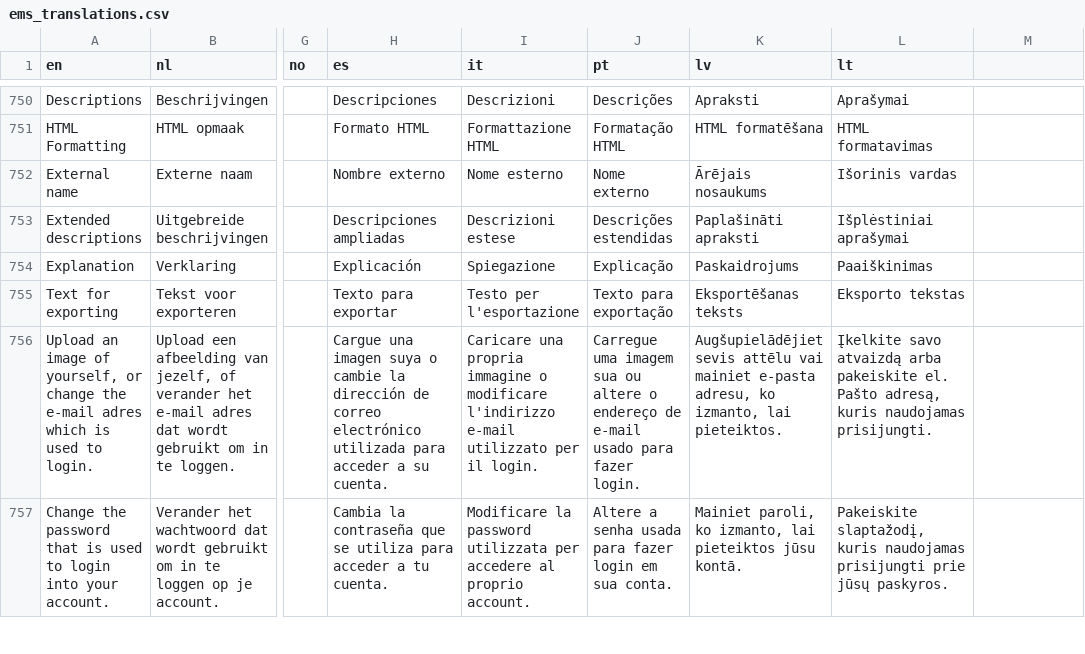
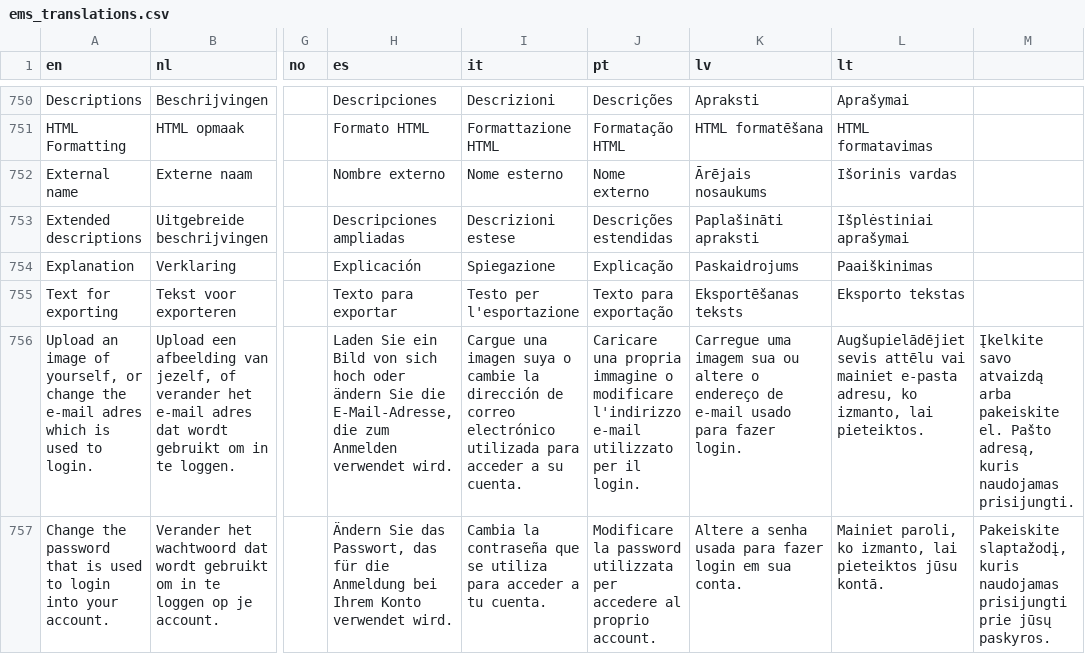
Before and after one commit to Elfsquad/translations, a CSV file: ems_translations.csv, drawn as a sheet; only a part is shown, gaps mark what is left out; the diff covers the shown part only; the diff names each change by its address in the sheet, - before the commit and + after, or states it on an @@ line.

Commit message:
Update ems_translations.csv

```diff
--- a/ems_translations.csv
+++ b/ems_translations.csv
-H756 (es): Cargue una imagen suya o cambie la dirección de correo electrónico utilizada para acceder a su cuenta.
+H756 (es): Laden Sie ein Bild von sich hoch oder ändern Sie die E-Mail-Adresse, die zum Anmelden verwendet wird.
-I756 (it): Caricare una propria immagine o modificare l'indirizzo e-mail utilizzato per il login.
+I756 (it): Cargue una imagen suya o cambie la dirección de correo electrónico utilizada para acceder a su cuenta.
-J756 (pt): Carregue uma imagem sua ou altere o endereço de e-mail usado para fazer login.
+J756 (pt): Caricare una propria immagine o modificare l'indirizzo e-mail utilizzato per il login.
-K756 (lv): Augšupielādējiet sevis attēlu vai mainiet e-pasta adresu, ko izmanto, lai pieteiktos.
+K756 (lv): Carregue uma imagem sua ou altere o endereço de e-mail usado para fazer login.
-L756 (lt): Įkelkite savo atvaizdą arba pakeiskite el. Pašto adresą, kuris naudojamas prisijungti.
+L756 (lt): Augšupielādējiet sevis attēlu vai mainiet e-pasta adresu, ko izmanto, lai pieteiktos.
-M756: (empty)
+M756: Įkelkite savo atvaizdą arba pakeiskite el. Pašto adresą, kuris naudojamas prisijungti.
-H757 (es): Cambia la contraseña que se utiliza para acceder a tu cuenta.
+H757 (es): Ändern Sie das Passwort, das für die Anmeldung bei Ihrem Konto verwendet wird.
-I757 (it): Modificare la password utilizzata per accedere al proprio account.
+I757 (it): Cambia la contraseña que se utiliza para acceder a tu cuenta.
-J757 (pt): Altere a senha usada para fazer login em sua conta.
+J757 (pt): Modificare la password utilizzata per accedere al proprio account.
-K757 (lv): Mainiet paroli, ko izmanto, lai pieteiktos jūsu kontā.
+K757 (lv): Altere a senha usada para fazer login em sua conta.
-L757 (lt): Pakeiskite slaptažodį, kuris naudojamas prisijungti prie jūsų paskyros.
+L757 (lt): Mainiet paroli, ko izmanto, lai pieteiktos jūsu kontā.
-M757: (empty)
+M757: Pakeiskite slaptažodį, kuris naudojamas prisijungti prie jūsų paskyros.
```
Also changed, not shown: 3 added rows and 8 edited cells elsewhere in this file.
